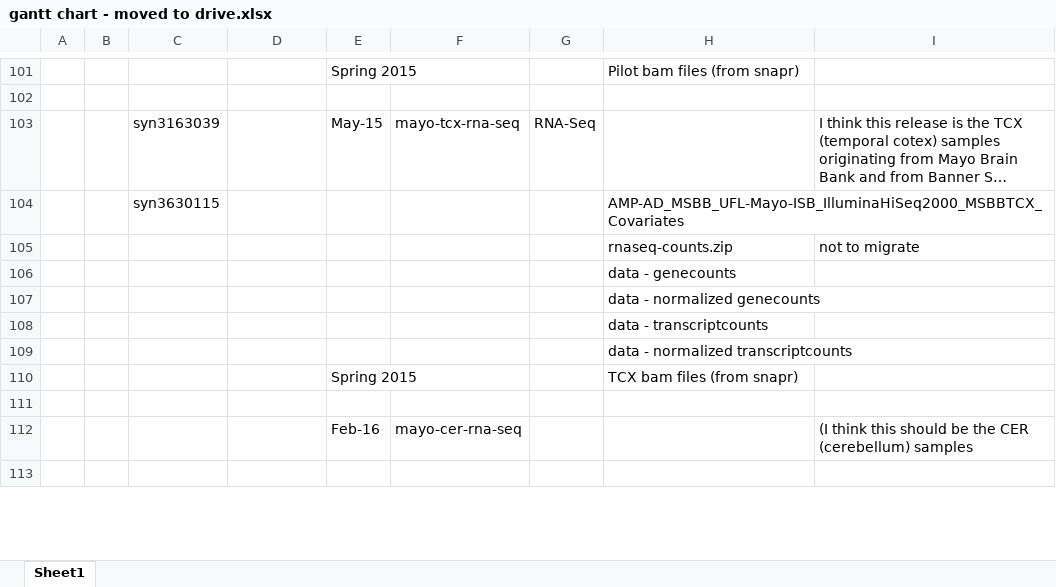
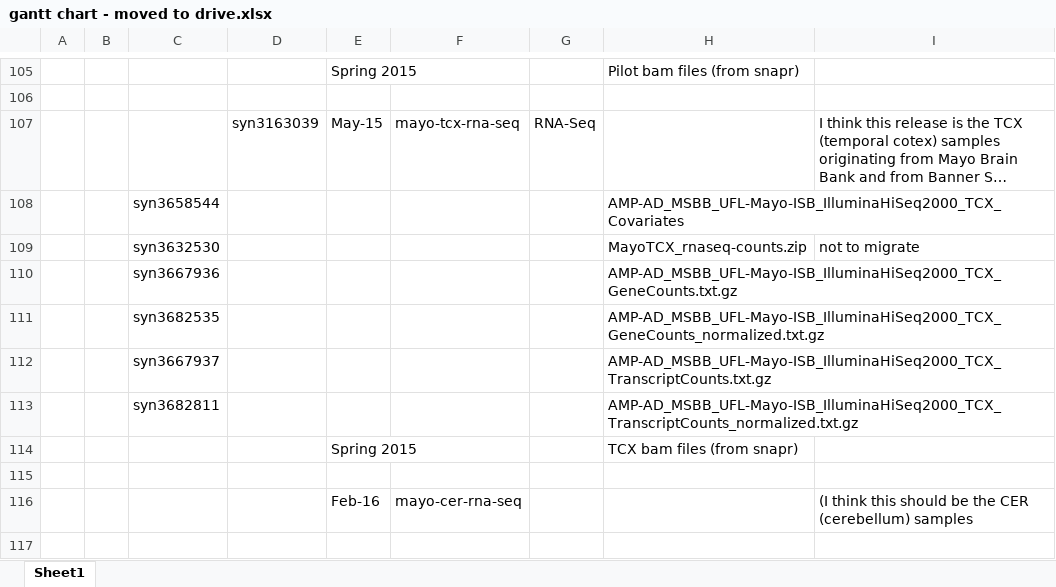
Before and after one commit to bheavner/amp_working, an Excel workbook: project management/gantt chart - moved to drive.xlsx, sheet Sheet1, drawn as a sheet; only a part is shown, gaps mark what is left out; long unchanged cells end in …; values as stored, in another font and other column widths than the file's, no cell formats; charts and pictures not drawn; removed rows and columns are numbered as before the commit, all else as after; the diff covers the shown part only; the diff names each change by its address in the sheet, - before the commit and + after, or states it on an @@ line.

```diff
--- a/project management/gantt chart - moved to drive.xlsx (sheet Sheet1)
+++ b/project management/gantt chart - moved to drive.xlsx (sheet Sheet1)
-C107: syn3163039
+C107: (empty)
-D107: (empty)
+D107: syn3163039
-row 104:  |  | syn3630115 |  |  |  |  | AMP-AD_MSBB_UFL-Mayo-ISB_IlluminaHiSeq2000_MSBBTCX_Covariates
-row 105:  |  |  |  |  |  |  | rnaseq-counts.zip | not to migrate
-row 106:  |  |  |  |  |  |  | data - genecounts
-row 107:  |  |  |  |  |  |  | data - normalized genecounts
-row 108:  |  |  |  |  |  |  | data - transcriptcounts
-row 109:  |  |  |  |  |  |  | data - normalized transcriptcounts
+row 108:  |  | syn3658544 |  |  |  |  | AMP-AD_MSBB_UFL-Mayo-ISB_IlluminaHiSeq2000_TCX_Covariates
+row 109:  |  | syn3632530 |  |  |  |  | MayoTCX_rnaseq-counts.zip | not to migrate
+row 110:  |  | syn3667936 |  |  |  |  | AMP-AD_MSBB_UFL-Mayo-ISB_IlluminaHiSeq2000_TCX_GeneCounts.txt.gz
+row 111:  |  | syn3682535 |  |  |  |  | AMP-AD_MSBB_UFL-Mayo-ISB_IlluminaHiSeq2000_TCX_GeneCounts_normalized.txt.gz
+row 112:  |  | syn3667937 |  |  |  |  | AMP-AD_MSBB_UFL-Mayo-ISB_IlluminaHiSeq2000_TCX_TranscriptCounts.txt.gz
+row 113:  |  | syn3682811 |  |  |  |  | AMP-AD_MSBB_UFL-Mayo-ISB_IlluminaHiSeq2000_TCX_TranscriptCounts_normalized.txt.gz
```
Also changed, not shown: 6 added rows, 2 removed rows and 6 edited cells elsewhere in this sheet, cell formats, charts or pictures, 15 other files.
